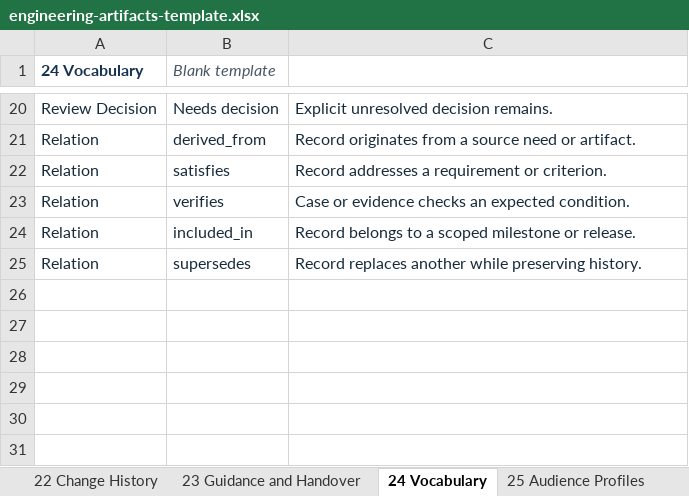
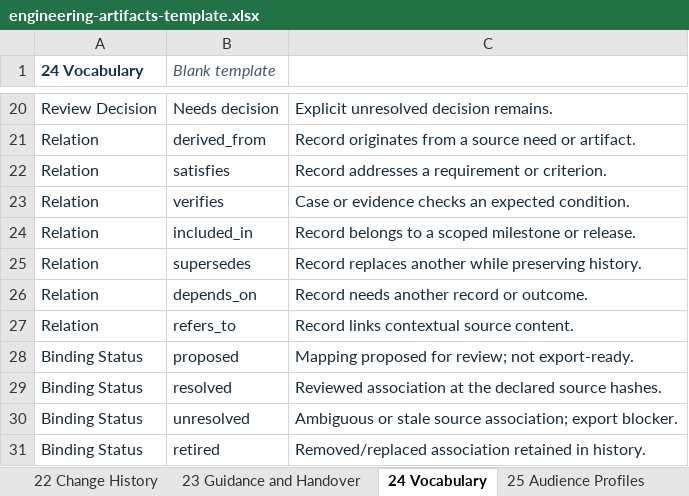
Before and after one commit to mdudaj/karakana, an Excel workbook: docs/skills/engineering-artifact-catalogue/engineering-artifacts-template.xlsx, sheet 24 Vocabulary, drawn as a sheet; only a part is shown, gaps mark what is left out; values as stored, in another font and other column widths than the file's, no borders; table styles not drawn; the diff names each change by its address in the sheet, - before the commit and + after, or states it on an @@ line.

Commit message:
docs: deliver engineering artifact content and audience export contracts

```diff
--- a/docs/skills/engineering-artifact-catalogue/engineering-artifacts-template.xlsx (sheet 24 Vocabulary)
+++ b/docs/skills/engineering-artifact-catalogue/engineering-artifacts-template.xlsx (sheet 24 Vocabulary)
+row 26: Relation | depends_on | Record needs another record or outcome.
+row 27: Relation | refers_to | Record links contextual source content.
+row 28: Binding Status | proposed | Mapping proposed for review; not export-ready.
+row 29: Binding Status | resolved | Reviewed association at the declared source hashes.
+row 30: Binding Status | unresolved | Ambiguous or stale source association; export blocker.
+row 31: Binding Status | retired | Removed/replaced association retained in history.
```
Also changed, not shown: sheet 01 Control, sheet 02 Artifact Register, other sheet tabs, docs/skills/engineering-artifact-catalogue/research-and-update-plan.xlsx, 14 other files.
